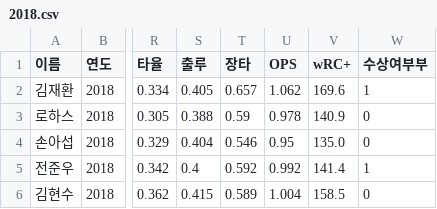
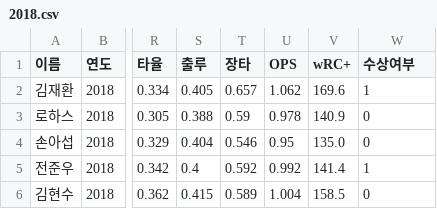
Before and after one commit to encore-SKN11/EDA-1Team, a CSV file: data/2018.csv, drawn as a sheet; only a part is shown, gaps mark what is left out; the diff names each change by its address in the sheet, - before the commit and + after, or states it on an @@ line.

```diff
--- a/data/2018.csv
+++ b/data/2018.csv
-W1: 수상여부부
+W1: 수상여부
```
Also changed, not shown: data/2023.csv, data/2024.csv, 2 other files.
